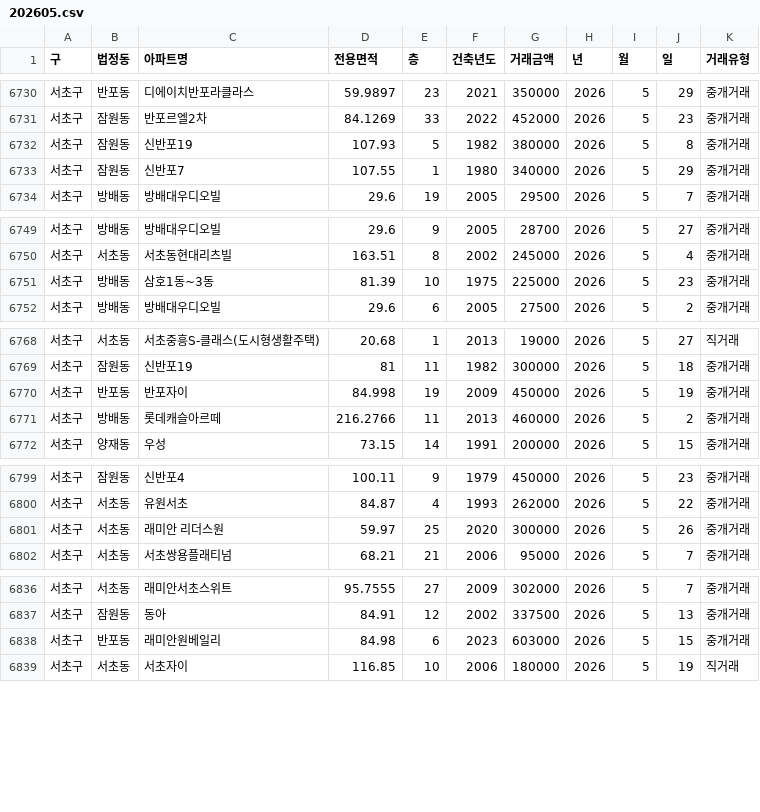
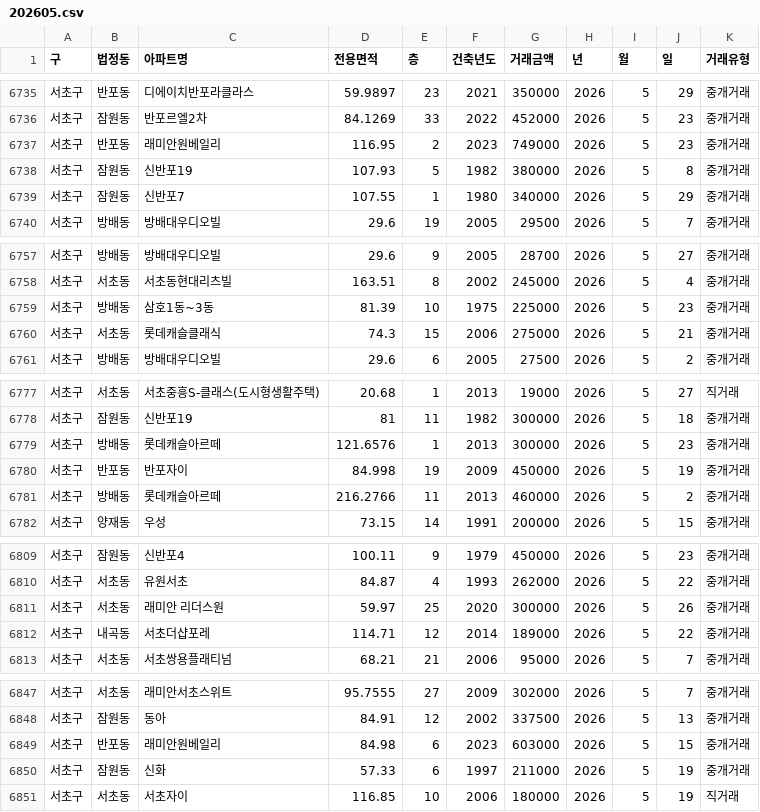
Before and after one commit to sean794/Real-Estate, a CSV file: data/apt_trade/202605.csv, drawn as a sheet; only a part is shown, gaps mark what is left out; the diff covers the shown part only.

```diff
--- a/data/apt_trade/202605.csv
+++ b/data/apt_trade/202605.csv
@@ -6731,2 +6736,3 @@
 서초구,잠원동,반포르엘2차,84.1269,33,2022,452000,2026,5,23,중개거래
+서초구,반포동,래미안원베일리,116.95,2,2023,749000,2026,5,23,중개거래
 서초구,잠원동,신반포19,107.93,5,1982,380000,2026,5,8,중개거래
@@ -6751,2 +6759,3 @@
 서초구,방배동,삼호1동~3동,81.39,10,1975,225000,2026,5,23,중개거래
+서초구,서초동,롯데캐슬클래식,74.3,15,2006,275000,2026,5,21,중개거래
 서초구,방배동,방배대우디오빌,29.6,6,2005,27500,2026,5,2,중개거래
@@ -6769,2 +6778,3 @@
 서초구,잠원동,신반포19,81,11,1982,300000,2026,5,18,중개거래
+서초구,방배동,롯데캐슬아르떼,121.6576,1,2013,300000,2026,5,23,중개거래
 서초구,반포동,반포자이,84.998,19,2009,450000,2026,5,19,중개거래
@@ -6801,2 +6811,3 @@
 서초구,서초동,래미안 리더스원,59.97,25,2020,300000,2026,5,26,중개거래
+서초구,내곡동,서초더샵포레,114.71,12,2014,189000,2026,5,22,중개거래
 서초구,서초동,서초쌍용플래티넘,68.21,21,2006,95000,2026,5,7,중개거래
@@ -6838,2 +6849,3 @@
 서초구,반포동,래미안원베일리,84.98,6,2023,603000,2026,5,15,중개거래
+서초구,잠원동,신화,57.33,6,1997,211000,2026,5,19,중개거래
 서초구,서초동,서초자이,116.85,10,2006,180000,2026,5,19,직거래
```
Also changed, not shown: 8 added rows and 1 removed row elsewhere in this file, data/apt_rent/202606.csv, data/apt_trade/202604.csv, 4 other files.
